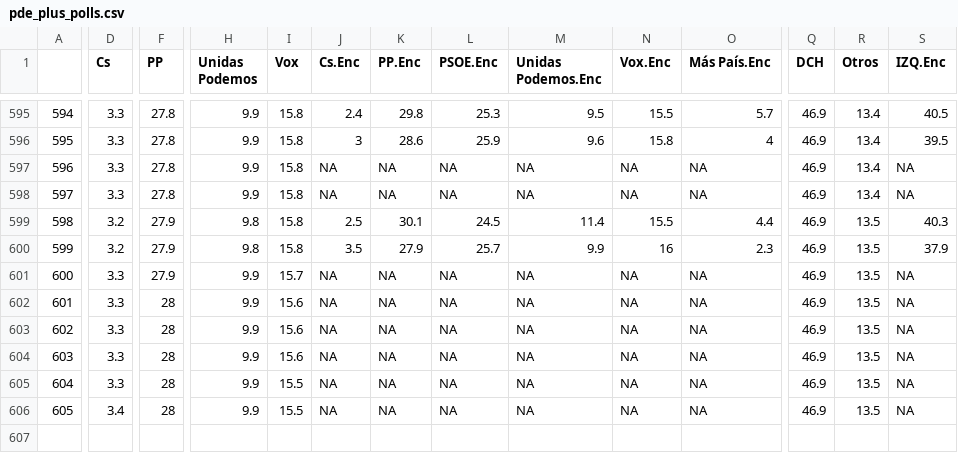
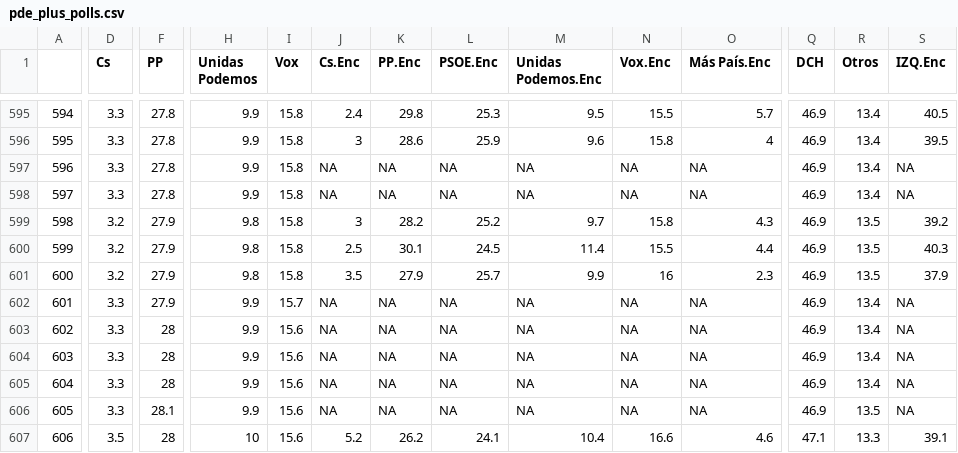
Before and after one commit to endikasatu/promedio_encuestas_esp, a CSV file: data/pde_plus_polls.csv, drawn as a sheet; only a part is shown, gaps mark what is left out; addresses are those after the commit; rows hold the shown columns only; the diff covers the shown part only; the diff names each change by its address in the sheet, - before the commit and + after, or states it on an @@ line.

```diff
--- a/data/pde_plus_polls.csv
+++ b/data/pde_plus_polls.csv
+row 599: 598 | 3.2 | 27.9 | 9.8 | 15.8 | 3 | 28.2 | 25.2 | 9.7 | 15.8 | 4.3 | 46.9 | 13.5 | 39.2
@@ column A renumbered from row 600 down @@
-R602:R605 (Otros): 13.5
+R602:R605 (Otros): 13.4
-F606 (PP): 28
+F606 (PP): 28.1
-I606:I607 (Vox): 15.5
+I606:I607 (Vox): 15.6
-D607 (Cs): 3.4
+D607 (Cs): 3.5
-H607 (Unidas Podemos): 9.9
+H607 (Unidas Podemos): 10
-J607 (Cs.Enc): NA
+J607 (Cs.Enc): 5.2
-K607 (PP.Enc): NA
+K607 (PP.Enc): 26.2
-L607 (PSOE.Enc): NA
+L607 (PSOE.Enc): 24.1
-M607 (Unidas Podemos.Enc): NA
+M607 (Unidas Podemos.Enc): 10.4
-N607 (Vox.Enc): NA
+N607 (Vox.Enc): 16.6
-O607 (Más País.Enc): NA
+O607 (Más País.Enc): 4.6
-Q607 (DCH): 46.9
+Q607 (DCH): 47.1
-R607 (Otros): 13.5
+R607 (Otros): 13.3
-S607 (IZQ.Enc): NA
+S607 (IZQ.Enc): 39.1
```
Also changed, not shown: 2 edited cells elsewhere in this file, data/polls.csv, 1 other file.
